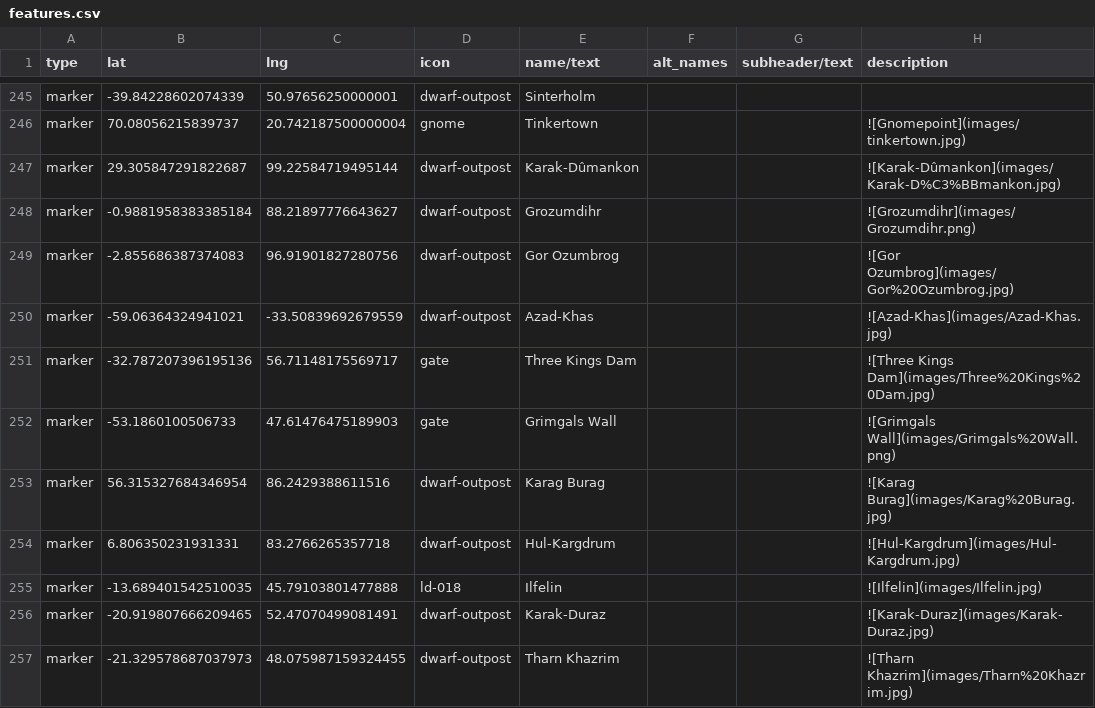
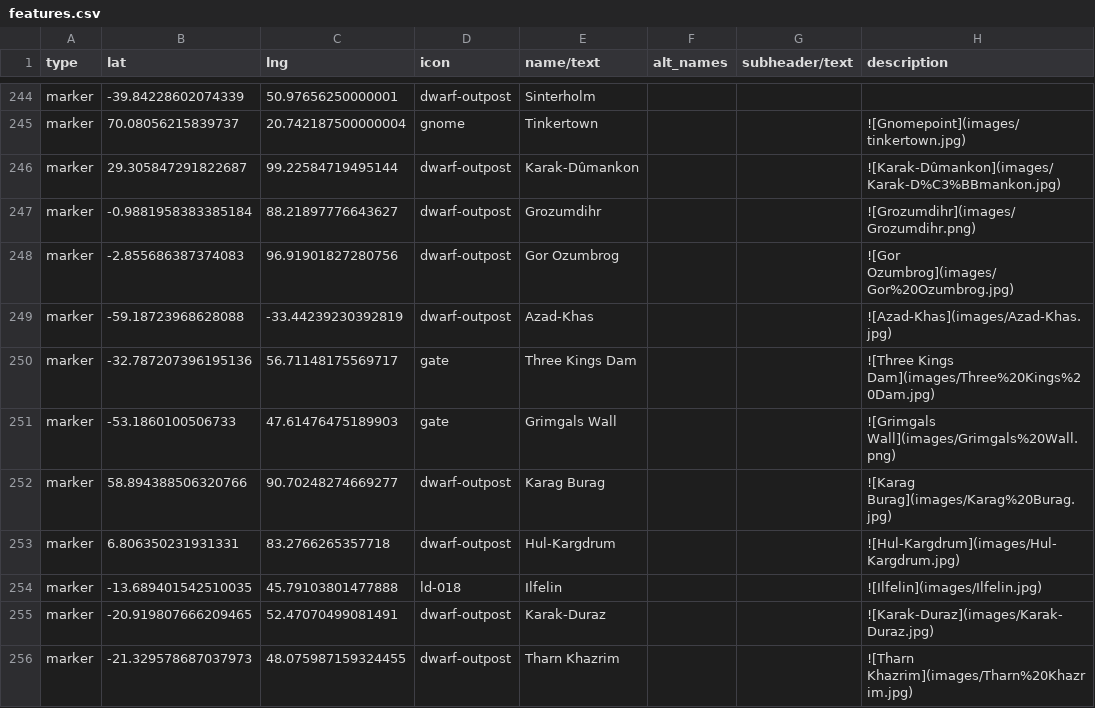
Before and after one commit to nativenewengland/solid-pancake, a CSV file: data/features.csv, drawn as a sheet; only a part is shown, gaps mark what is left out; addresses are those after the commit; the diff covers the shown part only; the diff names each change by its address in the sheet, - before the commit and + after, or states it on an @@ line.

Commit message:
Update features.csv

```diff
--- a/data/features.csv
+++ b/data/features.csv
-B249 (lat): -59.06364324941021
+B249 (lat): -59.18723968628088
-C249 (lng): -33.50839692679559
+C249 (lng): -33.44239230392819
-B252 (lat): 56.315327684346954
+B252 (lat): 58.894388506320766
-C252 (lng): 86.2429388611516
+C252 (lng): 90.70248274669277
```
Also changed, not shown: 7 added rows, 1 removed row and 29 edited cells elsewhere in this file.
